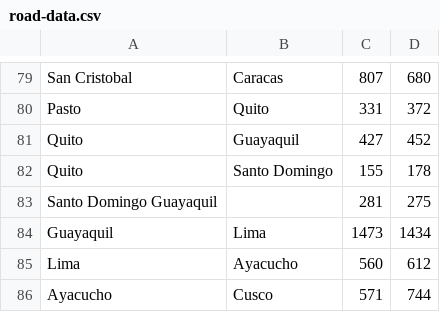
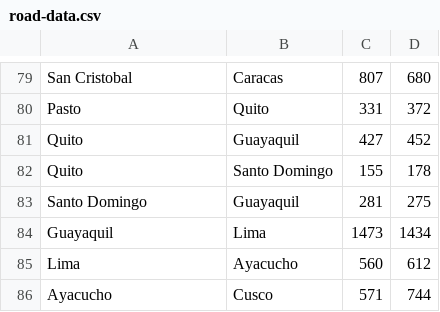
Before and after one commit to Cxx-mlr/DS-UNAL-2024-2, a CSV file: src/Module_3_Graphs/Practice_2_Graph_Application/data/road-data.csv, drawn as a sheet; only a part is shown, gaps mark what is left out; the diff names each change by its address in the sheet, - before the commit and + after, or states it on an @@ line.

Commit message:
:adhesive_bandage: Fix formatting issues by removing extra spaces

```diff
--- a/src/Module_3_Graphs/Practice_2_Graph_Application/data/road-data.csv
+++ b/src/Module_3_Graphs/Practice_2_Graph_Application/data/road-data.csv
-A83: Santo Domingo Guayaquil
+A83: Santo Domingo
-B83: (empty)
+B83: Guayaquil
```
